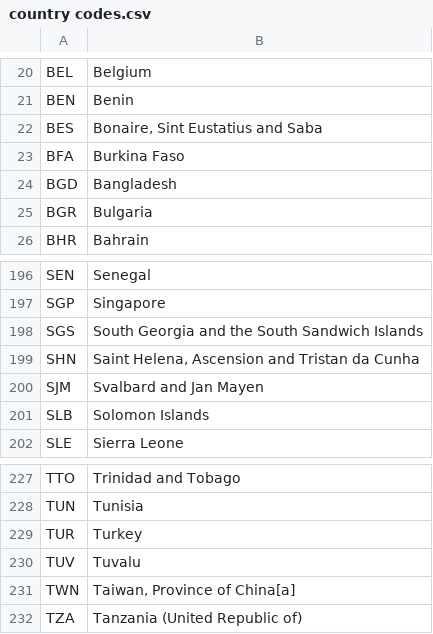
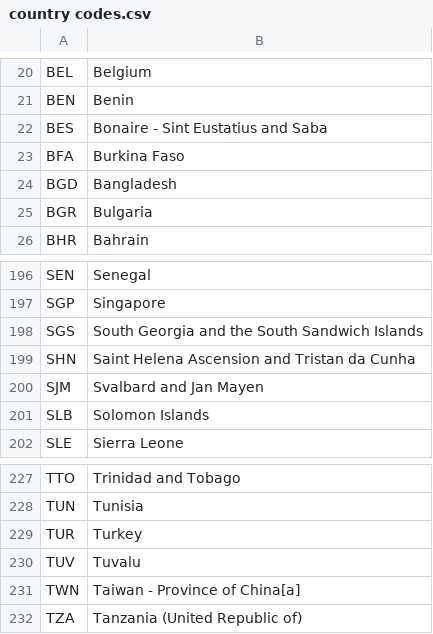
Before and after one commit to eolamijuwon/TidyTuesday, a CSV file: migration_flows_ZA/country codes.csv, drawn as a sheet; only a part is shown, gaps mark what is left out.

Commit message:
Add files via upload

```diff
--- a/migration_flows_ZA/country codes.csv
+++ b/migration_flows_ZA/country codes.csv
@@ -21,3 +21,3 @@ BEL ,Belgium
 BEN ,Benin
-BES ,"Bonaire, Sint Eustatius and Saba "
+BES ,Bonaire - Sint Eustatius and Saba
 BFA ,Burkina Faso
@@ -199,3 +199,3 @@ SGP ,Singapore
 SGS ,South Georgia and the South Sandwich Islands
-SHN ,"Saint Helena, Ascension and Tristan da Cunha "
+SHN ,Saint Helena Ascension and Tristan da Cunha
 SJM ,Svalbard and Jan Mayen
@@ -231,3 +231,3 @@ TUR ,Turkey
 TUV ,Tuvalu
-TWN ,"Taiwan, Province of China[a] "
+TWN ,Taiwan - Province of China[a]
 TZA ,Tanzania (United Republic of)
```
